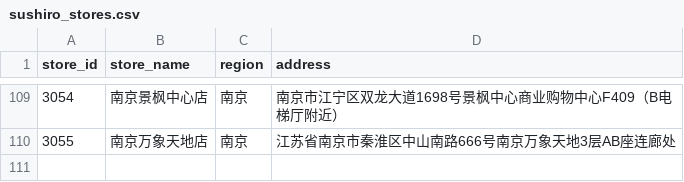
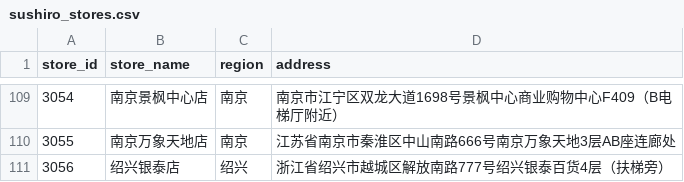
Before and after one commit to qianchd/sushiro_spider, a CSV file: sushiro_stores.csv, drawn as a sheet; only a part is shown, gaps mark what is left out.

```diff
--- a/sushiro_stores.csv
+++ b/sushiro_stores.csv
@@ -110 +110,2 @@
 3055,南京万象天地店,南京,江苏省南京市秦淮区中山南路666号南京万象天地3层AB座连廊处
+3056,绍兴银泰店,绍兴,浙江省绍兴市越城区解放南路777号绍兴银泰百货4层（扶梯旁）
```
Also changed, not shown: 1 other file.
